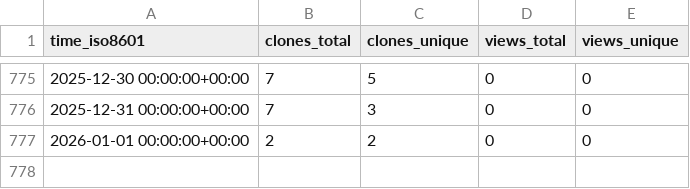
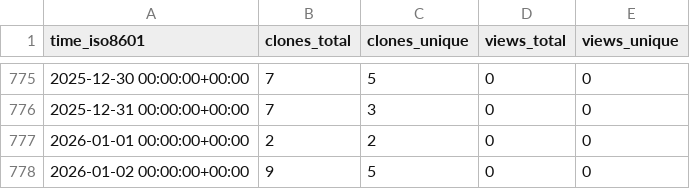
Before and after one commit to Inria-NERV/happyFeat, a CSV file: Inria-NERV/happyFeat/ghrs-data/views_clones_aggregate.csv, drawn as a sheet; only a part is shown, gaps mark what is left out.

```diff
--- a/Inria-NERV/happyFeat/ghrs-data/views_clones_aggregate.csv
+++ b/Inria-NERV/happyFeat/ghrs-data/views_clones_aggregate.csv
@@ -777 +777,2 @@ time_iso8601,clones_total,clones_unique,views_total,views_unique
 2026-01-01 00:00:00+00:00,2,2,0,0
+2026-01-02 00:00:00+00:00,9,5,0,0
```
Also changed, not shown: 1 other file.
